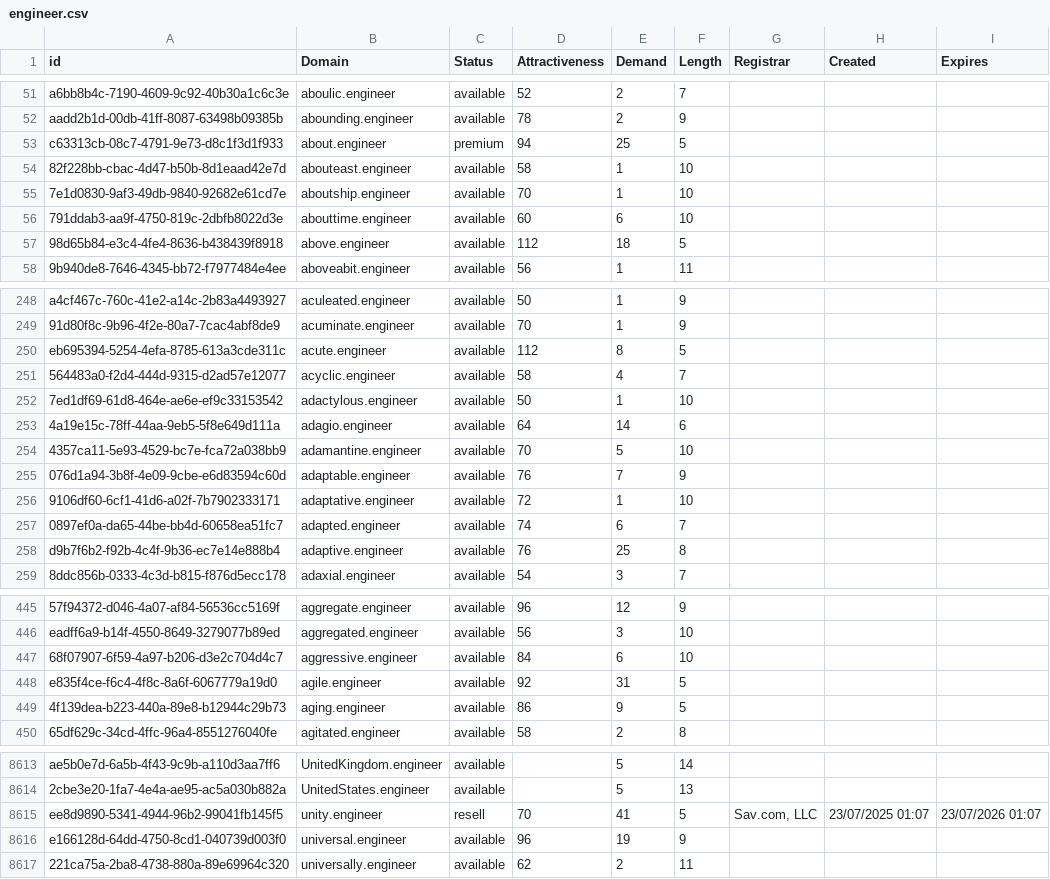
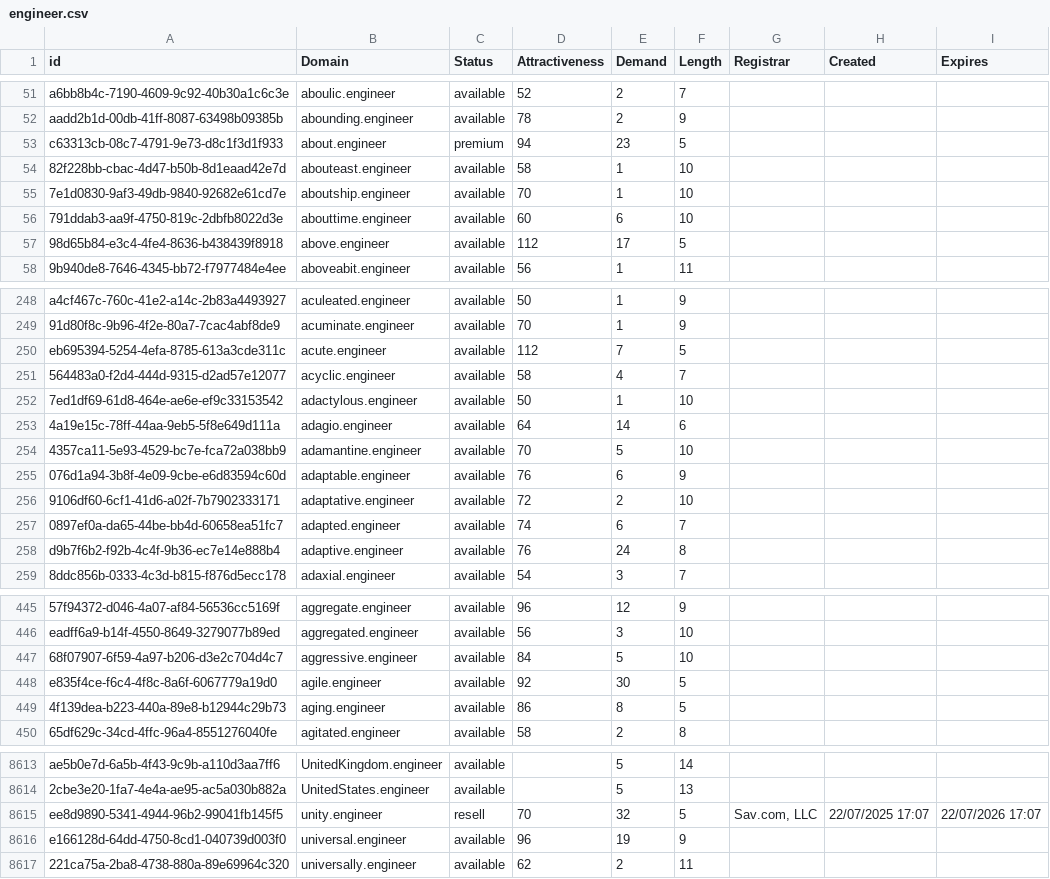
Before and after one commit to UniqueDomains/engineer-oneword-domains, a CSV file: engineer.csv, drawn as a sheet; only a part is shown, gaps mark what is left out; the diff covers the shown part only; the diff names each change by its address in the sheet, - before the commit and + after, or states it on an @@ line.

Commit message:
Domains update

```diff
--- a/engineer.csv
+++ b/engineer.csv
-E53 (Demand): 25
+E53 (Demand): 23
-E57 (Demand): 18
+E57 (Demand): 17
-E250 (Demand): 8
+E250 (Demand): 7
-E255 (Demand): 7
+E255 (Demand): 6
-E256 (Demand): 1
+E256 (Demand): 2
-E258 (Demand): 25
+E258 (Demand): 24
-E447 (Demand): 6
+E447 (Demand): 5
-E448 (Demand): 31
+E448 (Demand): 30
-E449 (Demand): 9
+E449 (Demand): 8
-E8615 (Demand): 41
+E8615 (Demand): 32
-H8615 (Created): 23/07/2025 01:07
+H8615 (Created): 22/07/2025 17:07
-I8615 (Expires): 23/07/2026 01:07
+I8615 (Expires): 22/07/2026 17:07
```
Also changed, not shown: 91 edited cells elsewhere in this file, 2 other files.
